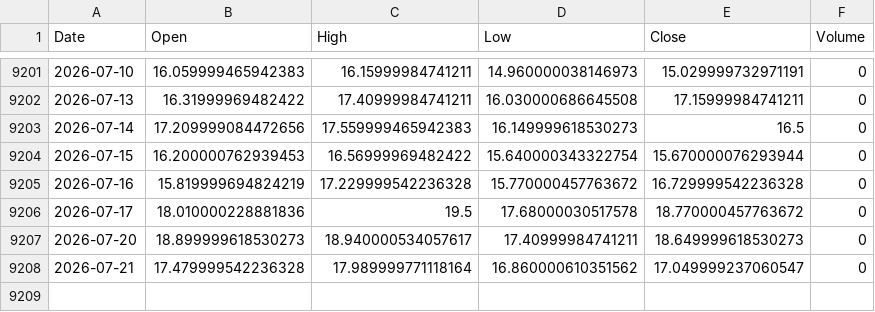
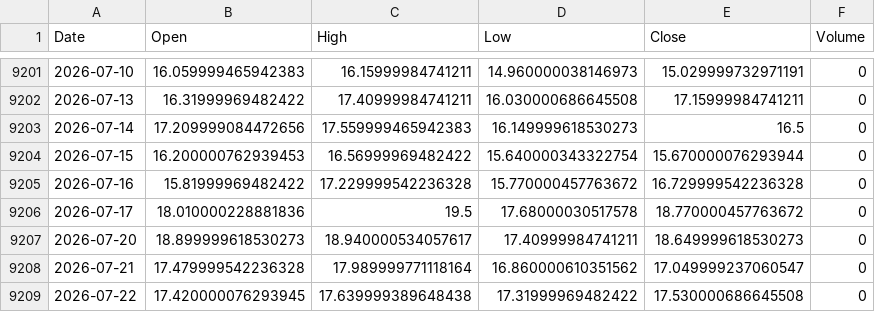
Before and after one commit to QuimEsc/ProvesInicials, a CSV file: dades_historiques/^VIX.csv, drawn as a sheet; only a part is shown, gaps mark what is left out.

```diff
--- a/dades_historiques/^VIX.csv
+++ b/dades_historiques/^VIX.csv
@@ -9204,3 +9204,3 @@ Date,Open,High,Low,Close,Volume
 2026-07-15,16.200000762939453,16.56999969482422,15.640000343322754,15.670000076293944,0
-2026-07-16,15.819999694824219,17.229999542236328,15.770000457763672,16.729999542236328,0
+2026-07-16,15.81999969482422,17.229999542236328,15.770000457763672,16.729999542236328,0
 2026-07-17,18.010000228881836,19.5,17.68000030517578,18.770000457763672,0
@@ -9208 +9208,2 @@ Date,Open,High,Low,Close,Volume
 2026-07-21,17.479999542236328,17.989999771118164,16.860000610351562,17.049999237060547,0
+2026-07-22,17.420000076293945,17.639999389648438,17.31999969482422,17.530000686645508,0
```
Also changed, not shown: dades_historiques/GC=F.csv, dades_historiques/NQSE.DE.csv, 37 other files.
